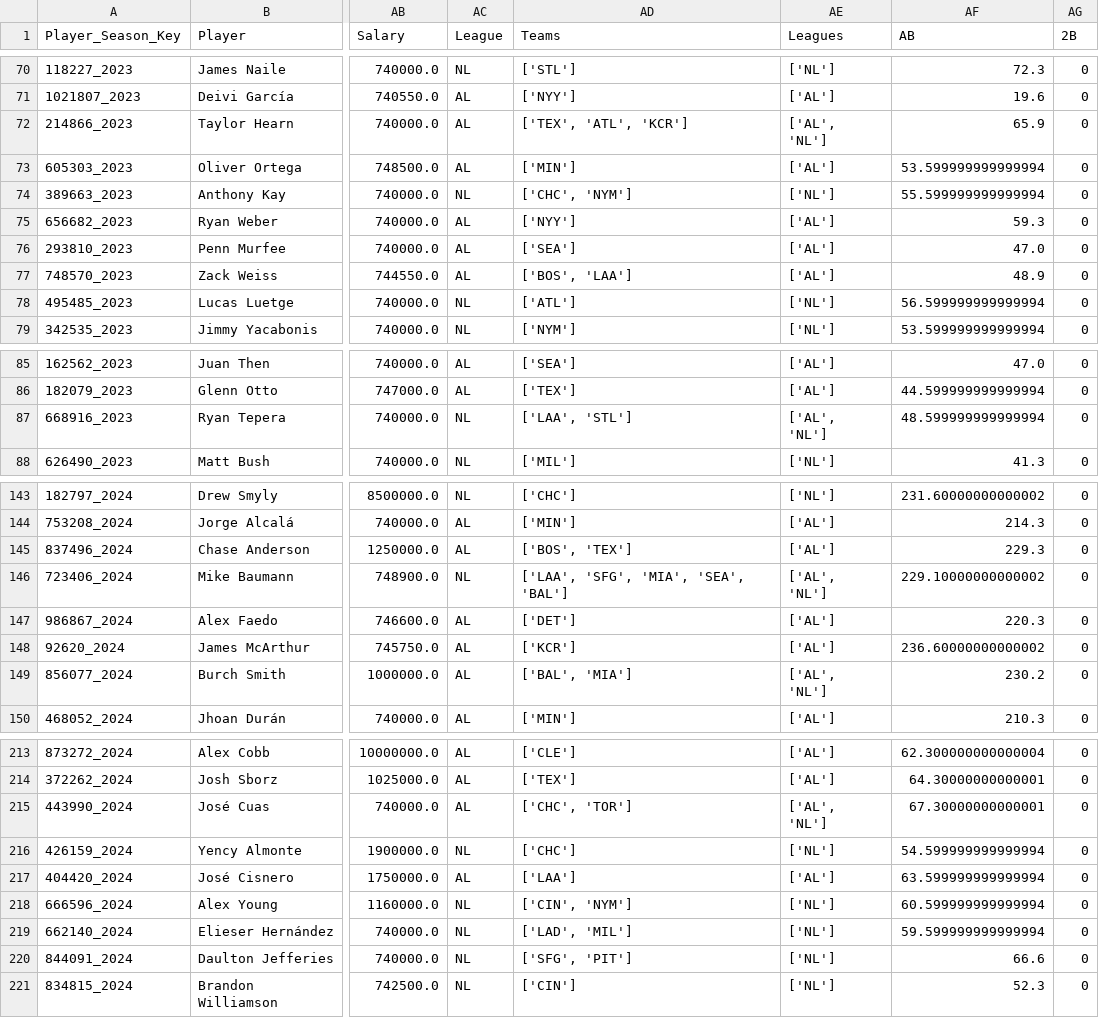
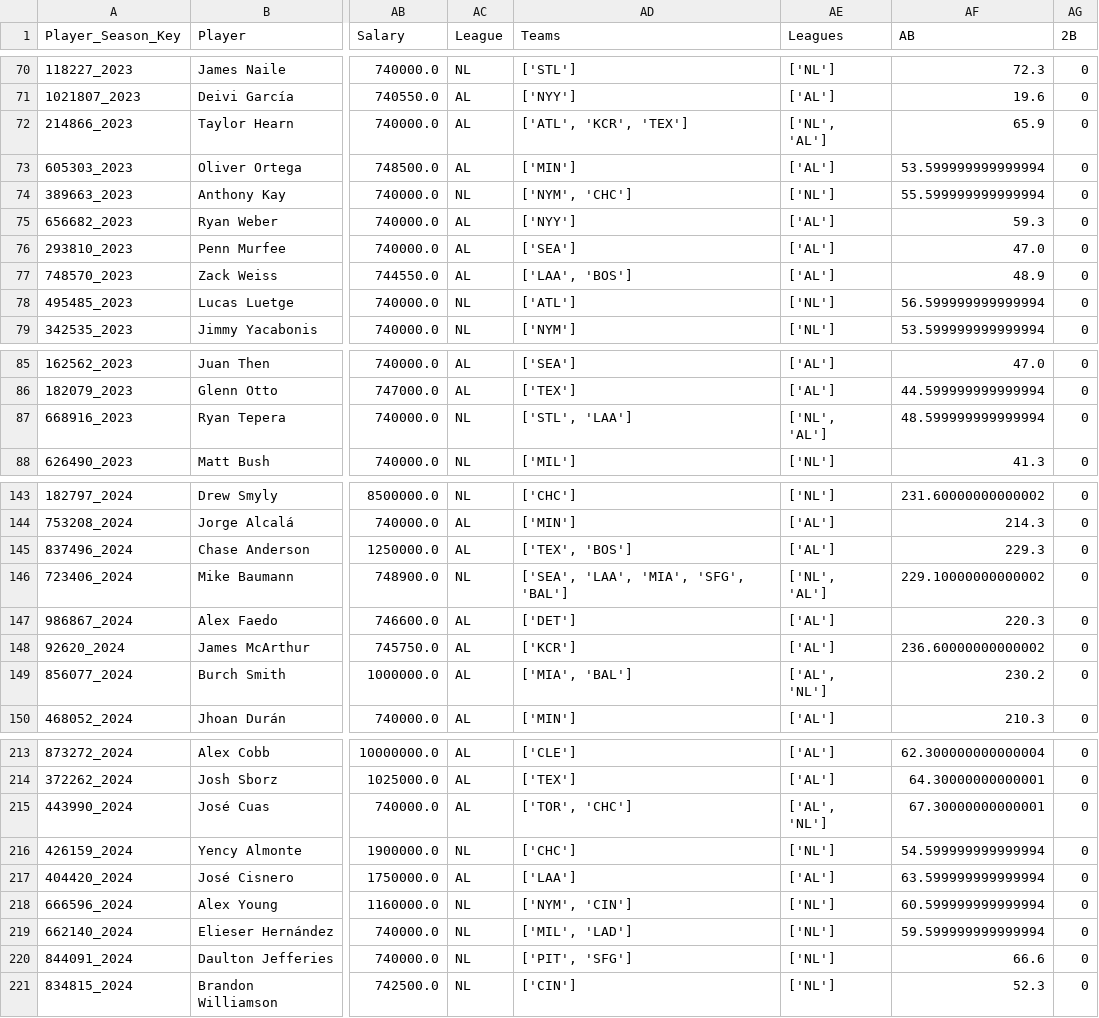
Before and after one commit to JimMaastricht5/baseballsim, a CSV file: 2023 2024 2025 historical-Pitching.csv, drawn as a sheet; only a part is shown, gaps mark what is left out; the diff covers the shown part only; the diff names each change by its address in the sheet, - before the commit and + after, or states it on an @@ line.

```diff
--- a/2023 2024 2025 historical-Pitching.csv
+++ b/2023 2024 2025 historical-Pitching.csv
-AD72 (Teams): ['TEX', 'ATL', 'KCR']
+AD72 (Teams): ['ATL', 'KCR', 'TEX']
-AE72 (Leagues): ['AL', 'NL']
+AE72 (Leagues): ['NL', 'AL']
-AD74 (Teams): ['CHC', 'NYM']
+AD74 (Teams): ['NYM', 'CHC']
-AD77 (Teams): ['BOS', 'LAA']
+AD77 (Teams): ['LAA', 'BOS']
-AD87 (Teams): ['LAA', 'STL']
+AD87 (Teams): ['STL', 'LAA']
-AE87 (Leagues): ['AL', 'NL']
+AE87 (Leagues): ['NL', 'AL']
-AD145 (Teams): ['BOS', 'TEX']
+AD145 (Teams): ['TEX', 'BOS']
-AD146 (Teams): ['LAA', 'SFG', 'MIA', 'SEA', 'BAL']
+AD146 (Teams): ['SEA', 'LAA', 'MIA', 'SFG', 'BAL']
-AE146 (Leagues): ['AL', 'NL']
+AE146 (Leagues): ['NL', 'AL']
-AD149 (Teams): ['BAL', 'MIA']
+AD149 (Teams): ['MIA', 'BAL']
-AD215 (Teams): ['CHC', 'TOR']
+AD215 (Teams): ['TOR', 'CHC']
-AD218 (Teams): ['CIN', 'NYM']
+AD218 (Teams): ['NYM', 'CIN']
-AD219 (Teams): ['LAD', 'MIL']
+AD219 (Teams): ['MIL', 'LAD']
-AD220 (Teams): ['SFG', 'PIT']
+AD220 (Teams): ['PIT', 'SFG']
```
Also changed, not shown: 142 edited cells elsewhere in this file, 2023 2024 2025 aggr-stats-pp-Batting.csv, 2023 2024 2025 aggr-stats-pp-Pitching.csv, 10 other files.
